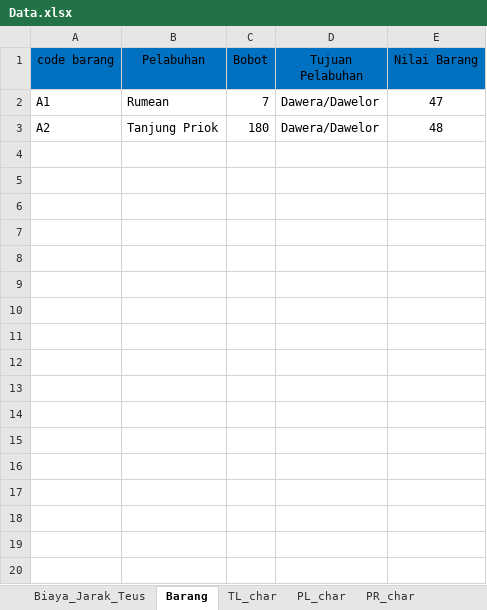
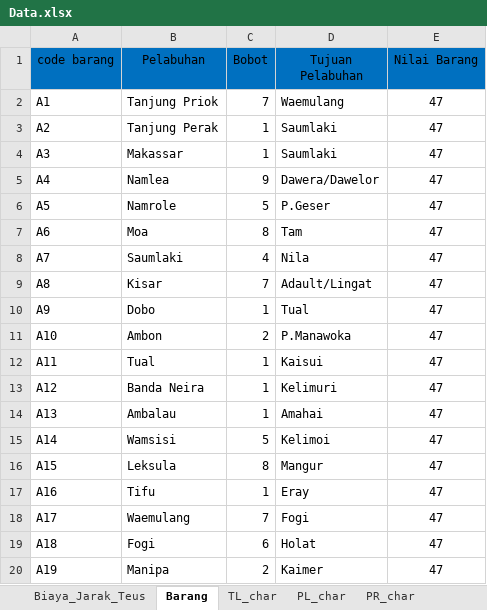
Before and after one commit to wanggor/GA-Jaringan-Kapal, an Excel workbook: data/Data.xlsx, sheet Barang, drawn as a sheet; only a part is shown; values as stored, in another font and other column widths than the file's, no borders; the diff covers the shown part only; the diff names each change by its address in the sheet, - before the commit and + after, or states it on an @@ line.

```diff
--- a/data/Data.xlsx (sheet Barang)
+++ b/data/Data.xlsx (sheet Barang)
-B2 (Pelabuhan): Rumean
+B2 (Pelabuhan): Tanjung Priok
-D2 (Tujuan Pelabuhan): Dawera/Dawelor
+D2 (Tujuan Pelabuhan): Waemulang
-B3 (Pelabuhan): Tanjung Priok
+B3 (Pelabuhan): Tanjung Perak
-C3 (Bobot): 180
+C3 (Bobot): 1
-D3 (Tujuan Pelabuhan): Dawera/Dawelor
+D3 (Tujuan Pelabuhan): Saumlaki
-E3 (Nilai Barang): 48
+E3 (Nilai Barang): 47
+row 4: A3 | Makassar | 1 | Saumlaki | 47
+row 5: A4 | Namlea | 9 | Dawera/Dawelor | 47
+row 6: A5 | Namrole | 5 | P.Geser | 47
+row 7: A6 | Moa | 8 | Tam | 47
+row 8: A7 | Saumlaki | 4 | Nila | 47
+row 9: A8 | Kisar | 7 | Adault/Lingat | 47
+row 10: A9 | Dobo | 1 | Tual | 47
+row 11: A10 | Ambon | 2 | P.Manawoka | 47
+row 12: A11 | Tual | 1 | Kaisui | 47
+row 13: A12 | Banda Neira | 1 | Kelimuri | 47
+row 14: A13 | Ambalau | 1 | Amahai | 47
+row 15: A14 | Wamsisi | 5 | Kelimoi | 47
+row 16: A15 | Leksula | 8 | Mangur | 47
+row 17: A16 | Tifu | 1 | Eray | 47
+row 18: A17 | Waemulang | 7 | Fogi | 47
+row 19: A18 | Fogi | 6 | Holat | 47
+row 20: A19 | Manipa | 2 | Kaimer | 47
```
Also changed, not shown: 70 added rows elsewhere in this sheet, sheet wave_status, 5 other files.
